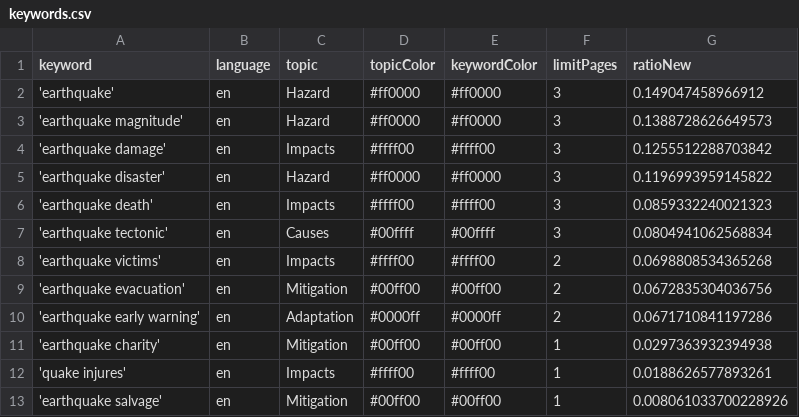
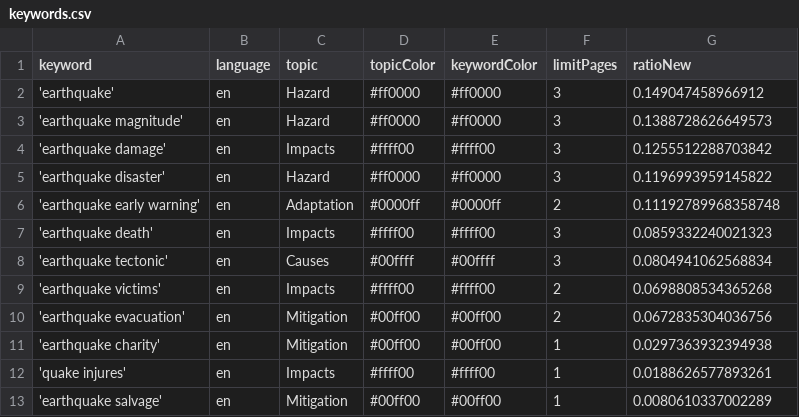
Before and after one commit to tg-news/EarthquakeIsComing, a CSV file: keywords.csv, drawn as a sheet.

```diff
--- a/keywords.csv
+++ b/keywords.csv
@@ -5,2 +5,3 @@ keyword,language,topic,topicColor,keywordColor,limitPages,ratioNew
 'earthquake disaster',en,Hazard,#ff0000,#ff0000,3,0.1196993959145822
+'earthquake early warning',en,Adaptation,#0000ff,#0000ff,2,0.11192789968358748
 'earthquake death',en,Impacts,#ffff00,#ffff00,3,0.0859332240021323
@@ -9,5 +10,4 @@ keyword,language,topic,topicColor,keywordColor,limitPages,ratioNew
 'earthquake evacuation',en,Mitigation,#00ff00,#00ff00,2,0.0672835304036756
-'earthquake early warning',en,Adaptation,#0000ff,#0000ff,2,0.0671710841197286
 'earthquake charity',en,Mitigation,#00ff00,#00ff00,1,0.0297363932394938
 'quake injures',en,Impacts,#ffff00,#ffff00,1,0.0188626577893261
-'earthquake salvage',en,Mitigation,#00ff00,#00ff00,1,0.008061033700228926
+'earthquake salvage',en,Mitigation,#00ff00,#00ff00,1,0.0080610337002289
```
Also changed, not shown: 1 other file.
